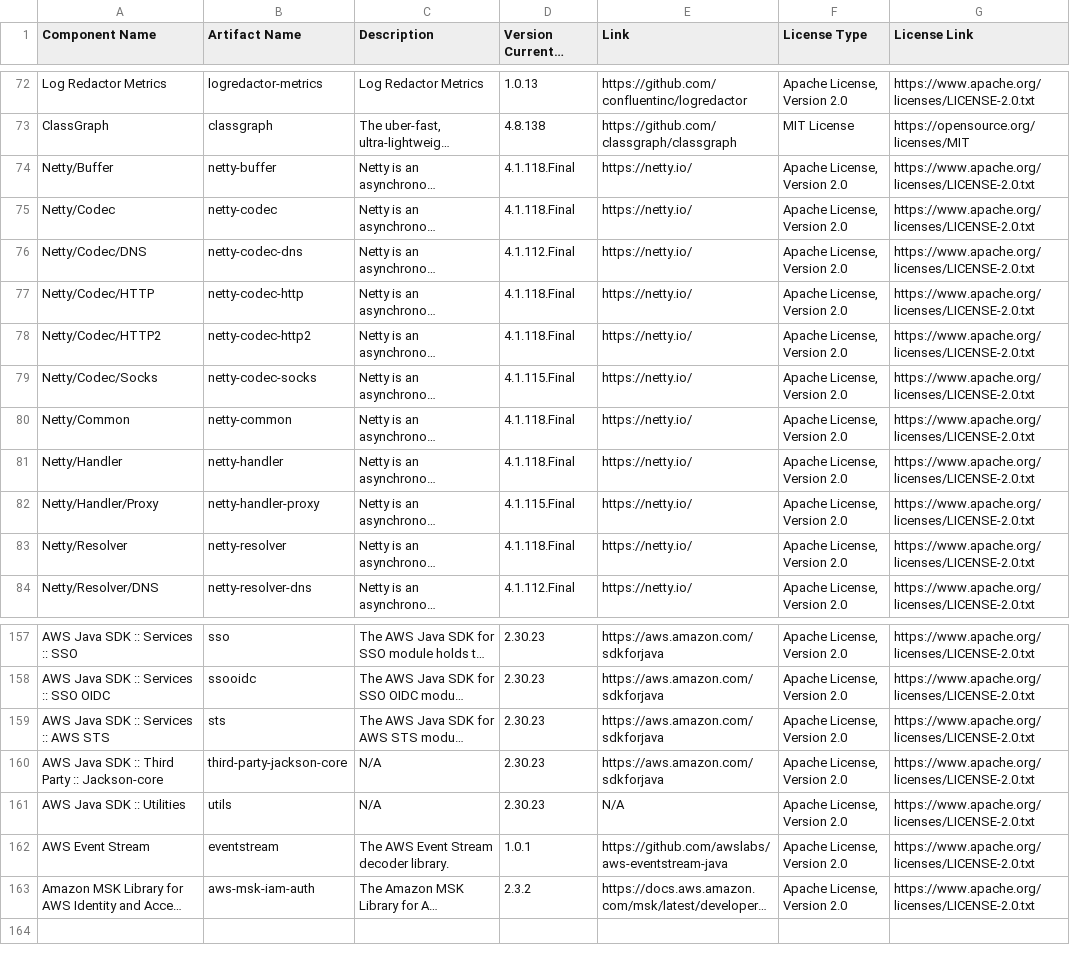
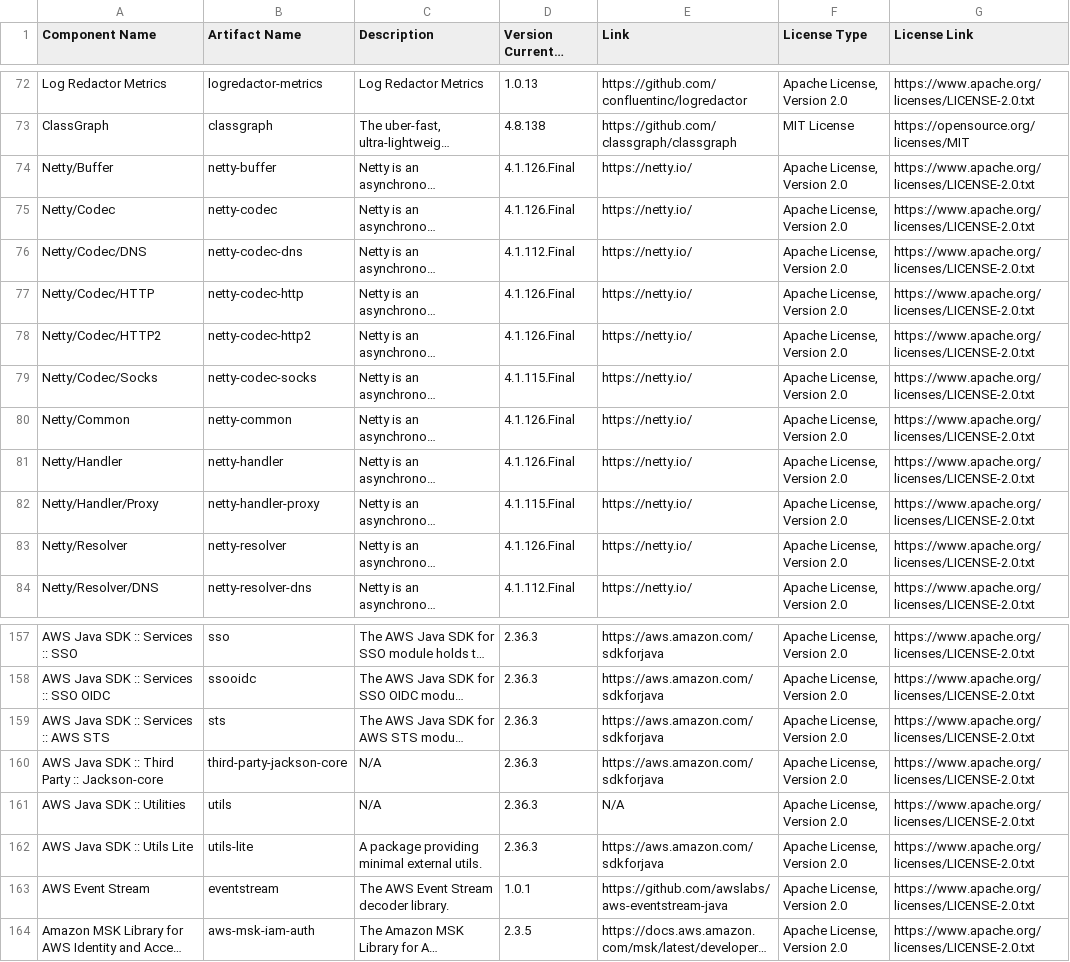
Before and after one commit to Lightstreamer/Lightstreamer-kafka-connector, a CSV file: kafka-connector-project/licenses/THIRD-PARTY-LIBRARIES.csv, drawn as a sheet; only a part is shown, gaps mark what is left out; long unchanged cells end in …; addresses are those after the commit; the diff covers the shown part only; the diff names each change by its address in the sheet, - before the commit and + after, or states it on an @@ line.

Commit message:
Update third-party library versions in LICENSE file
- Bumped Netty libraries from version 4.1.118.Final to 4.1.126.Final
- Updated SLF4J Reload4j Provider from version 2.0.10 to 2.0.17
- Upgraded AWS Java SDK components from version 2.30.23 to 2.36.3
- Added AWS SDK :: Utils Lite library version 2.36.3
- Updated Amazon MSK Library for AWS IAM from version 2.3.2 to 2.3.5

```diff
--- a/kafka-connector-project/licenses/THIRD-PARTY-LIBRARIES.csv
+++ b/kafka-connector-project/licenses/THIRD-PARTY-LIBRARIES.csv
-D74:D75 (Version Currently Integrated): 4.1.118.Final
+D74:D75 (Version Currently Integrated): 4.1.126.Final
-D77:D78 (Version Currently Integrated): 4.1.118.Final
+D77:D78 (Version Currently Integrated): 4.1.126.Final
-D80:D81 (Version Currently Integrated): 4.1.118.Final
+D80:D81 (Version Currently Integrated): 4.1.126.Final
-D83 (Version Currently Integrated): 4.1.118.Final
+D83 (Version Currently Integrated): 4.1.126.Final
-D157:D161 (Version Currently Integrated): 2.30.23
+D157:D161 (Version Currently Integrated): 2.36.3
+row 162: AWS Java SDK :: Utils Lite | utils-lite | A package providing minimal external utils. | 2.36.3 | https://aws.amazon.com/sdkforjava | Apache License, Version 2.0 | https://www.apache.org/licenses/LICENSE-2.0.txt
-D164 (Version Currently Integrated): 2.3.2
+D164 (Version Currently Integrated): 2.3.5
```
Also changed, not shown: 28 edited cells elsewhere in this file, 1 other file.
